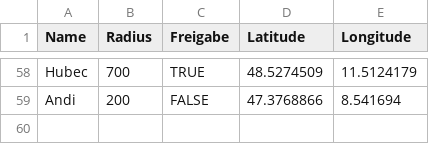
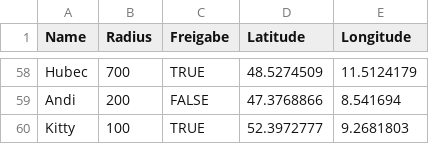
Before and after one commit to the-minster/insterforum-nutzerkarte, a CSV file: data.csv, drawn as a sheet; only a part is shown, gaps mark what is left out; the diff names each change by its address in the sheet, - before the commit and + after, or states it on an @@ line.

```diff
--- a/data.csv
+++ b/data.csv
+row 60: Kitty | 100 | TRUE | 52.3972777 | 9.2681803
```
